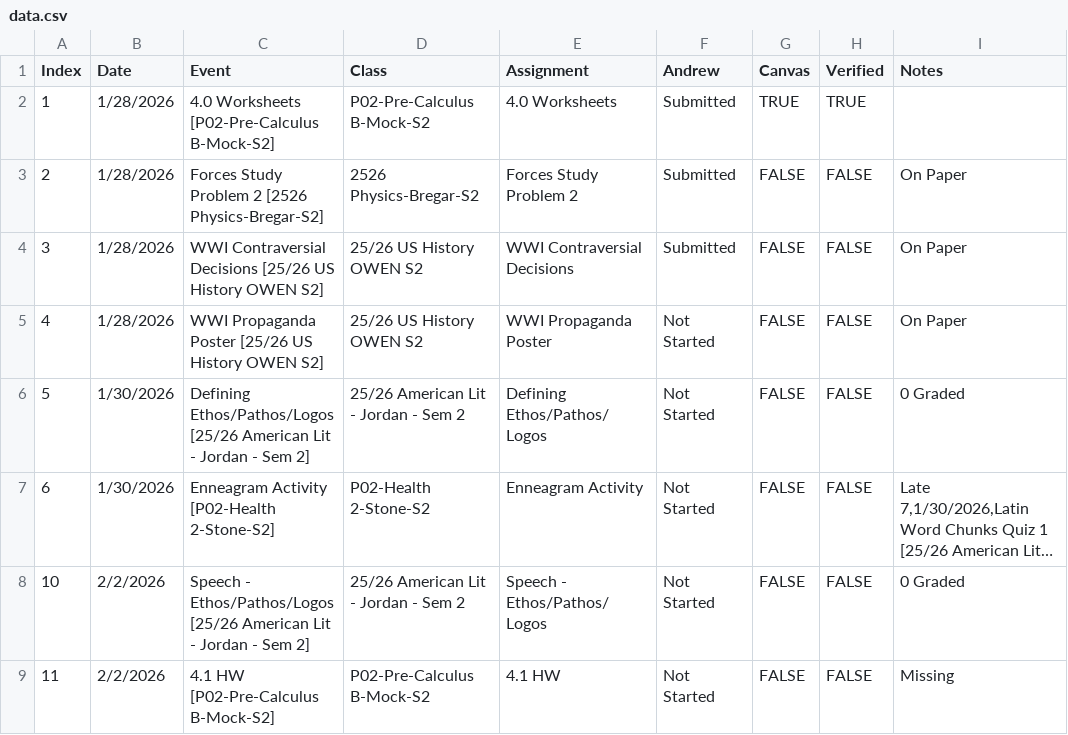
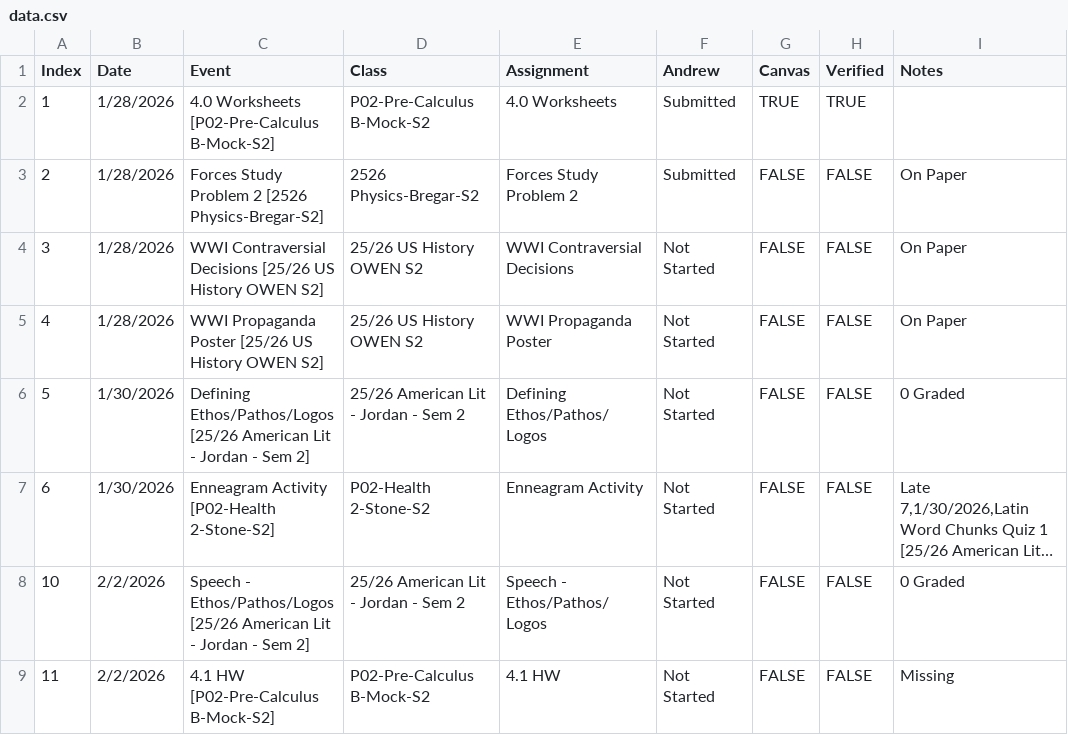
Before and after one commit to snwhunter/AndrewsHWTracker, a CSV file: data.csv, drawn as a sheet; only a part is shown; long unchanged cells end in ….

```diff
--- a/data.csv
+++ b/data.csv
@@ -3,3 +3,3 @@ Index,Date,Event,Class,Assignment,Andrew,Canvas,Verified,Notes
 2,1/28/2026,Forces Study Problem 2 [2526 Physics-Bregar-S2],2526 Physics-Bregar-S2,Forces Study Problem 2,Submitted,FALSE,FALSE,On Paper
-3,1/28/2026,WWI Contraversial Decisions [25/26 US History OWEN S2],25/26 US History OWEN S2,WWI Contraversial Decisions,Submitted,FALSE,FALSE,On Paper
+3,1/28/2026,WWI Contraversial Decisions [25/26 US History OWEN S2],25/26 US History OWEN S2,WWI Contraversial Decisions,Not Started,FALSE,FALSE,On Paper
 4,1/28/2026,WWI Propaganda Poster [25/26 US History OWEN S2],25/26 US History OWEN S2,WWI Propaganda Poster,Not Started,FALSE,FALSE,On Paper
```
